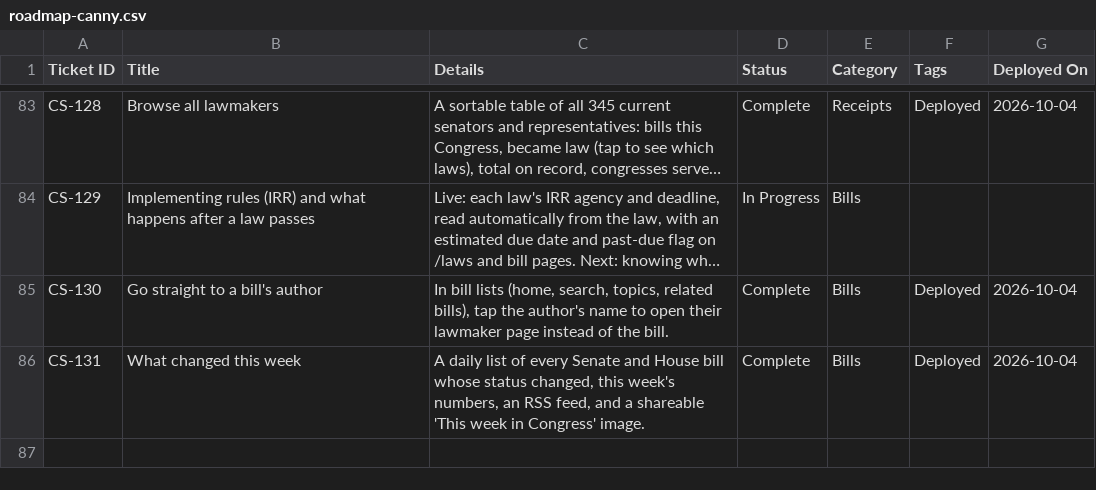
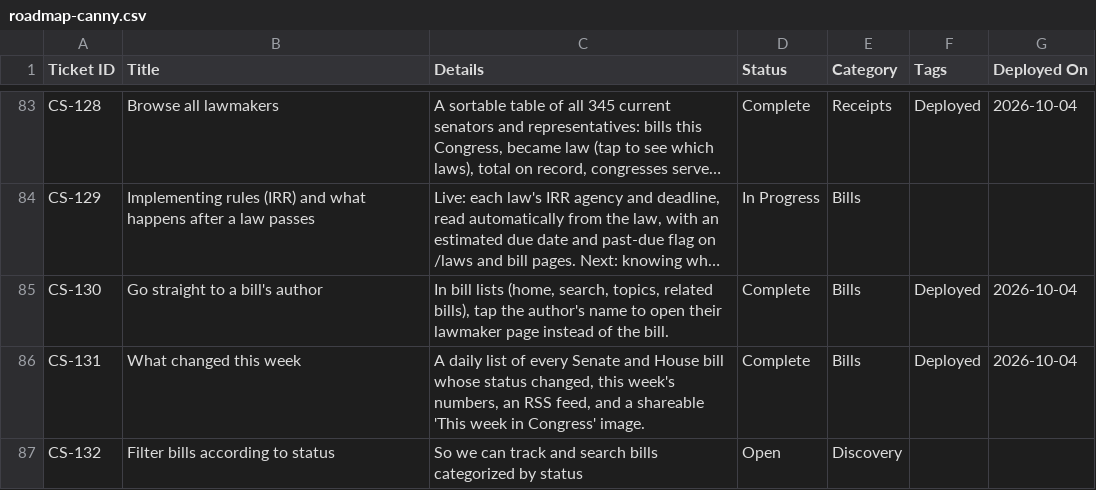
Before and after one commit to joalroselin/civicsync-ph, a CSV file: docs/roadmap-canny.csv, drawn as a sheet; only a part is shown, gaps mark what is left out; long unchanged cells end in …; the diff names each change by its address in the sheet, - before the commit and + after, or states it on an @@ line.

```diff
--- a/docs/roadmap-canny.csv
+++ b/docs/roadmap-canny.csv
+row 87: CS-132 | Filter bills according to status | So we can track and search bills categorized by status | Open | Discovery
```
